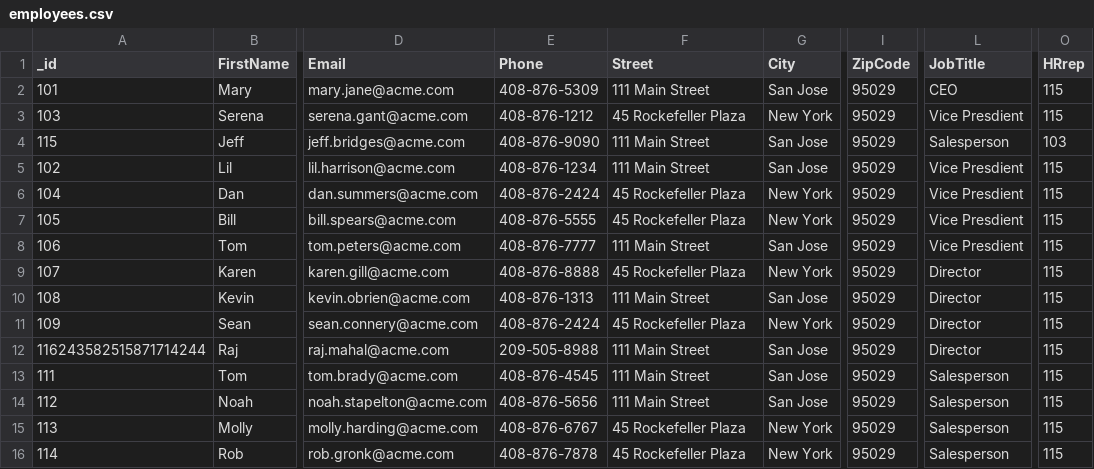
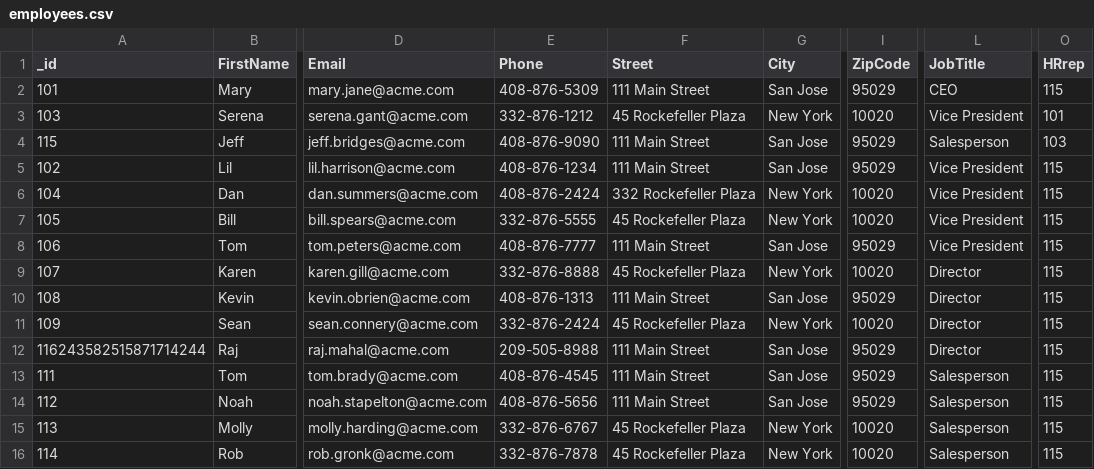
Before and after one commit to rmahal/FINAL-PROJECT-WDI, a CSV file: hr/csv-seed-hr/employees.csv, drawn as a sheet; only a part is shown, gaps mark what is left out; the diff names each change by its address in the sheet, - before the commit and + after, or states it on an @@ line.

```diff
--- a/hr/csv-seed-hr/employees.csv
+++ b/hr/csv-seed-hr/employees.csv
-E3 (Phone): 408-876-1212
+E3 (Phone): 332-876-1212
-I3 (ZipCode): 95029
+I3 (ZipCode): 10020
-L3 (JobTitle): Vice Presdient
+L3 (JobTitle): Vice President
-O3 (HRrep): 115
+O3 (HRrep): 101
-L5:L8 (JobTitle): Vice Presdient
+L5:L8 (JobTitle): Vice President
-F6 (Street): 45 Rockefeller Plaza
+F6 (Street): 332 Rockefeller Plaza
-I6:I7 (ZipCode): 95029
+I6:I7 (ZipCode): 10020
-E7 (Phone): 408-876-5555
+E7 (Phone): 332-876-5555
-E9 (Phone): 408-876-8888
+E9 (Phone): 332-876-8888
-I9 (ZipCode): 95029
+I9 (ZipCode): 10020
-E11 (Phone): 408-876-2424
+E11 (Phone): 332-876-2424
-I11 (ZipCode): 95029
+I11 (ZipCode): 10020
-E15 (Phone): 408-876-6767
+E15 (Phone): 332-876-6767
-I15:I16 (ZipCode): 95029
+I15:I16 (ZipCode): 10020
-E16 (Phone): 408-876-7878
+E16 (Phone): 332-876-7878
```
Also changed, not shown: back/csv-seed-back/contacts.csv, back/csv-seed-back/tagjoin.csv, 42 other files.
